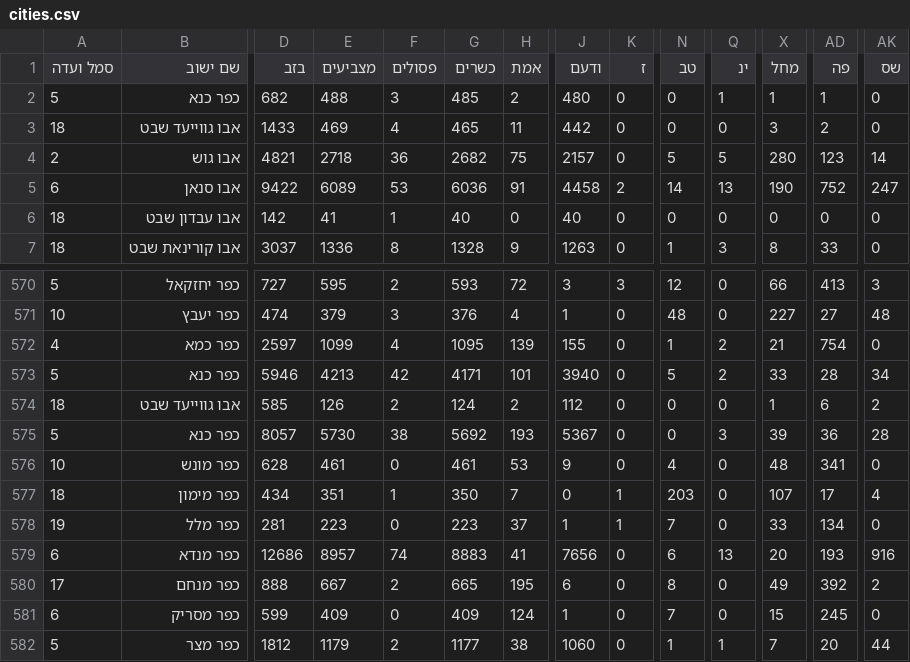
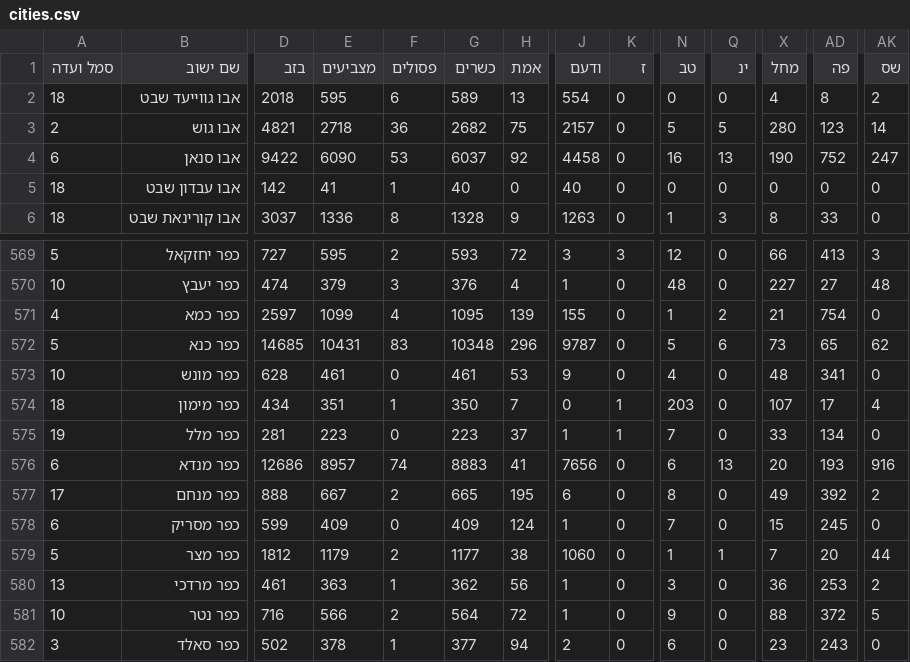
Before and after one commit to danielbraun/bechirot, a CSV file: 23/cities.csv, drawn as a sheet; only a part is shown, gaps mark what is left out; the shorter side is filled out with more unchanged rows; removed rows and columns are numbered as before the commit, all else as after; rows hold the shown columns only; the diff covers the shown part only; the diff names each change by its address in the sheet, - before the commit and + after, or states it on an @@ line.

Commit message:
Data update

```diff
--- a/23/cities.csv
+++ b/23/cities.csv
-row 2: 5 | כפר כנא | 682 | 488 | 3 | 485 | 2 | 480 | 0 | 0 | 1 | 1 | 1 | 0
-D2 (בזב): 1433
+D2 (בזב): 2018
-E2 (מצביעים): 469
+E2 (מצביעים): 595
-F2 (פסולים): 4
+F2 (פסולים): 6
-G2 (כשרים): 465
+G2 (כשרים): 589
-H2 (אמת): 11
+H2 (אמת): 13
-J2 (ודעם): 442
+J2 (ודעם): 554
-X2 (מחל): 3
+X2 (מחל): 4
-AD2 (פה): 2
+AD2 (פה): 8
-AK2 (שס): 0
+AK2 (שס): 2
-E4 (מצביעים): 6089
+E4 (מצביעים): 6090
-G4 (כשרים): 6036
+G4 (כשרים): 6037
-H4 (אמת): 91
+H4 (אמת): 92
-K4 (ז): 2
+K4 (ז): 0
-N4 (טב): 14
+N4 (טב): 16
-row 573: 5 | כפר כנא | 5946 | 4213 | 42 | 4171 | 101 | 3940 | 0 | 5 | 2 | 33 | 28 | 34
-row 574: 18 | אבו גווייעד שבט | 585 | 126 | 2 | 124 | 2 | 112 | 0 | 0 | 0 | 1 | 6 | 2
-D572 (בזב): 8057
+D572 (בזב): 14685
-E572 (מצביעים): 5730
+E572 (מצביעים): 10431
-F572 (פסולים): 38
+F572 (פסולים): 83
-G572 (כשרים): 5692
+G572 (כשרים): 10348
-H572 (אמת): 193
+H572 (אמת): 296
-J572 (ודעם): 5367
+J572 (ודעם): 9787
-N572 (טב): 0
+N572 (טב): 5
-Q572 (ינ): 3
+Q572 (ינ): 6
-X572 (מחל): 39
+X572 (מחל): 73
-AD572 (פה): 36
+AD572 (פה): 65
-AK572 (שס): 28
+AK572 (שס): 62
```
Also changed, not shown: 54 edited cells elsewhere in this file, 1 other file.
